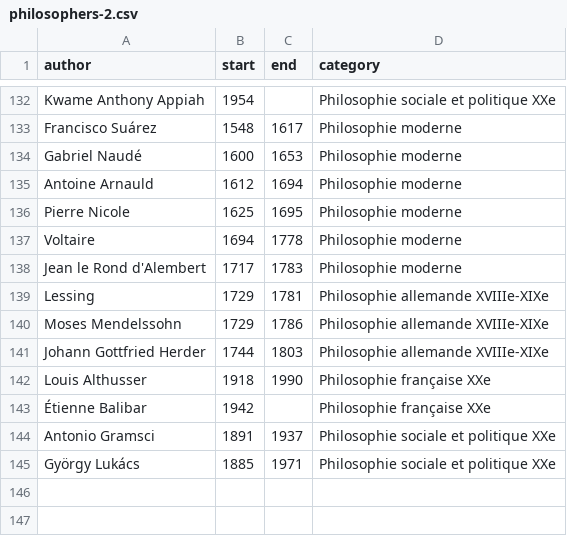
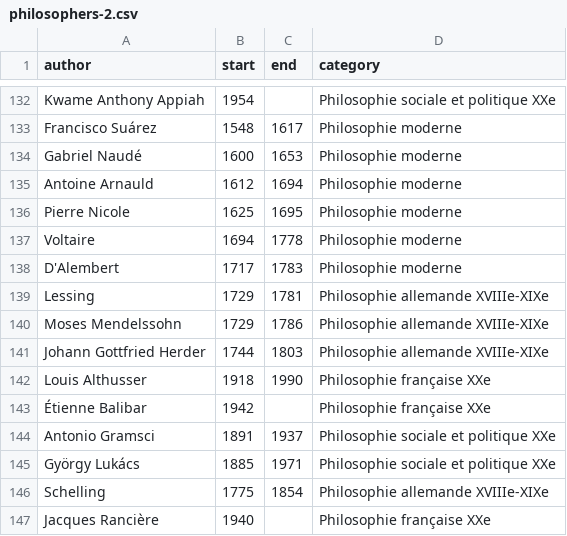
Before and after one commit to eyssette/frise-philo, a CSV file: data/philosophers-2.csv, drawn as a sheet; only a part is shown, gaps mark what is left out.

Commit message:
Update philosophers-2.csv

```diff
--- a/data/philosophers-2.csv
+++ b/data/philosophers-2.csv
@@ -137,3 +137,3 @@ Pierre Nicole,1625,1695,Philosophie moderne
 Voltaire,1694,1778,Philosophie moderne
-Jean le Rond d'Alembert,1717,1783,Philosophie moderne
+D'Alembert,1717,1783,Philosophie moderne
 Lessing,1729,1781,Philosophie allemande XVIIIe-XIXe
@@ -145 +145,3 @@ Antonio Gramsci,1891,1937,Philosophie sociale et politique XXe
 György Lukács,1885,1971,Philosophie sociale et politique XXe
+Schelling,1775,1854,Philosophie allemande XVIIIe-XIXe
+Jacques Rancière,1940,,Philosophie française XXe
```
